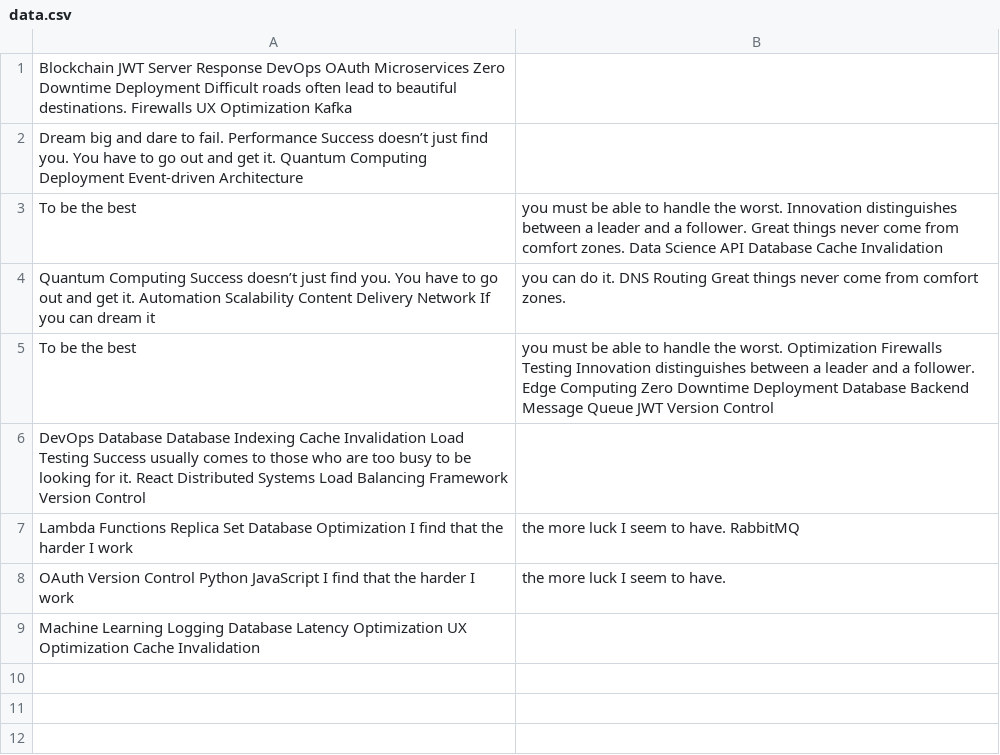
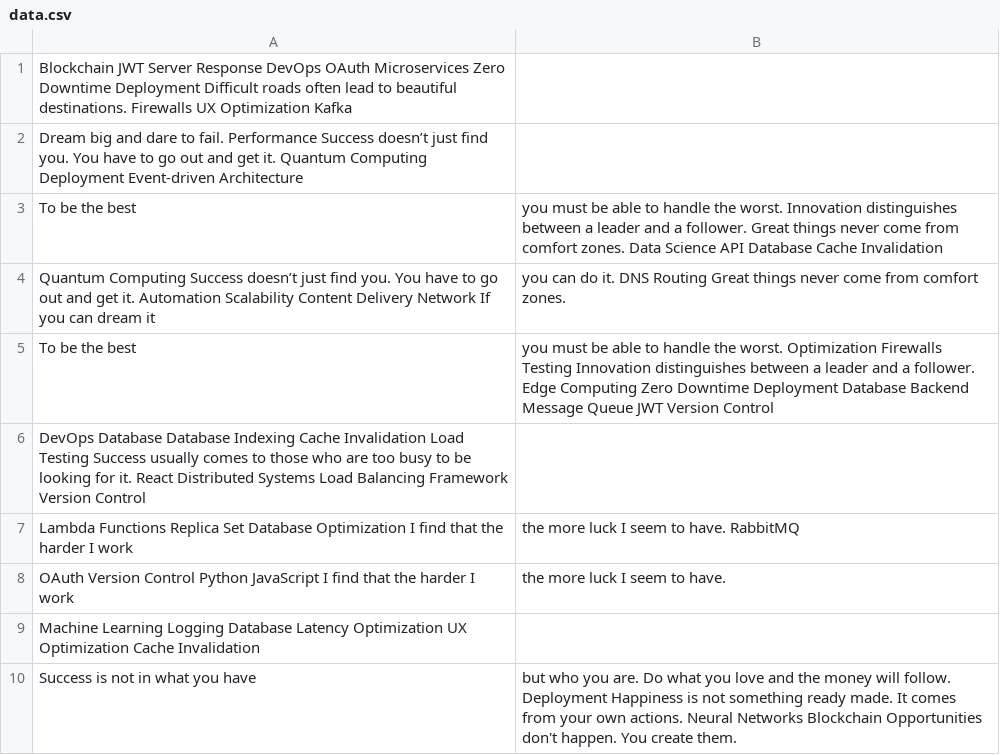
Before and after one commit to love-twirler/application-allows, a CSV file: retro-files/data.csv, drawn as a sheet; the diff names each change by its address in the sheet, - before the commit and + after, or states it on an @@ line.

Commit message:
Updated retro-files

```diff
--- a/retro-files/data.csv
+++ b/retro-files/data.csv
+row 10: Success is not in what you have | but who you are. Do what you love and the money will follow. Deployment Happiness is not something ready made. It comes from your own actions. Neural Networks Blockchain Opportunities don't happen. You create them.
```
Also changed, not shown: 2 other files.
